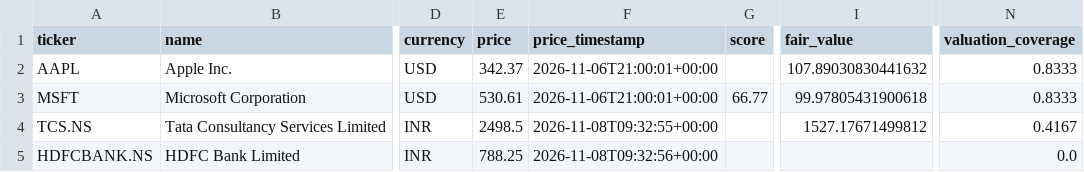
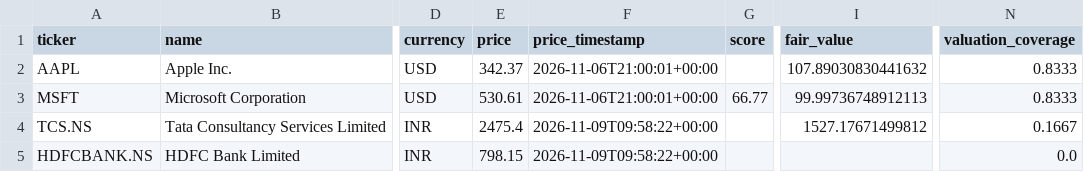
Before and after one commit to MANI94/us-stock-research, a CSV file: reports/latest.csv, drawn as a sheet; only a part is shown, gaps mark what is left out; the diff names each change by its address in the sheet, - before the commit and + after, or states it on an @@ line.

```diff
--- a/reports/latest.csv
+++ b/reports/latest.csv
-I3 (fair_value): 99.97805431900618
+I3 (fair_value): 99.99736748912113
-E4 (price): 2498.5
+E4 (price): 2475.4
-F4 (price_timestamp): 2026-11-08T09:32:55+00:00
+F4 (price_timestamp): 2026-11-09T09:58:22+00:00
-N4 (valuation_coverage): 0.4167
+N4 (valuation_coverage): 0.1667
-E5 (price): 788.25
+E5 (price): 798.15
-F5 (price_timestamp): 2026-11-08T09:32:56+00:00
+F5 (price_timestamp): 2026-11-09T09:58:22+00:00
```
Also changed, not shown: 4 other files.
